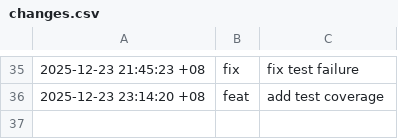
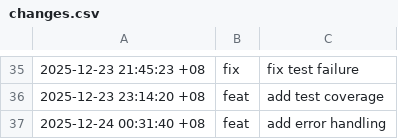
Before and after one commit to spidblitz/sandbox, a CSV file: data/changes.csv, drawn as a sheet; only a part is shown, gaps mark what is left out.

Commit message:
feat: add error handling for better performance

```diff
--- a/data/changes.csv
+++ b/data/changes.csv
@@ -36 +36,2 @@
 2025-12-23 23:14:20 +08,feat,add test coverage
+2025-12-24 00:31:40 +08,feat,add error handling
```
